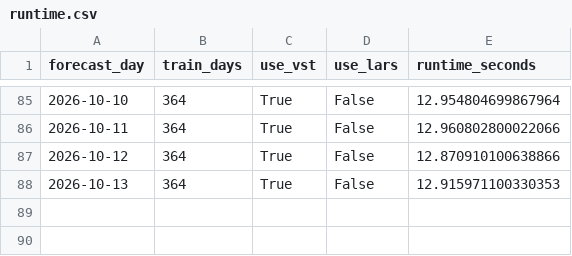
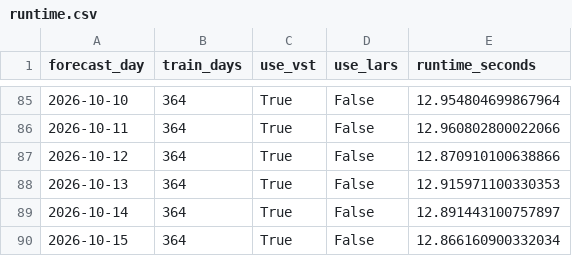
Before and after one commit to GitMoritzraab/Operational-Forecasting-Pipeline-for-Day-Ahead-Electricity-Prices, a CSV file: results/operational/lear_op_results/exaa_only/d364/runtime.csv, drawn as a sheet; only a part is shown, gaps mark what is left out; the diff names each change by its address in the sheet, - before the commit and + after, or states it on an @@ line.

```diff
--- a/results/operational/lear_op_results/exaa_only/d364/runtime.csv
+++ b/results/operational/lear_op_results/exaa_only/d364/runtime.csv
+row 89: 2026-10-14 | 364 | True | False | 12.891443100757897
+row 90: 2026-10-15 | 364 | True | False | 12.866160900332034
```
Also changed, not shown: results/operational/lear_op_results/dwd/d56/c1/fundamental/forecast.csv, results/operational/lear_op_results/dwd/d56/c25/fundamental/forecast.csv, 44 other files.
